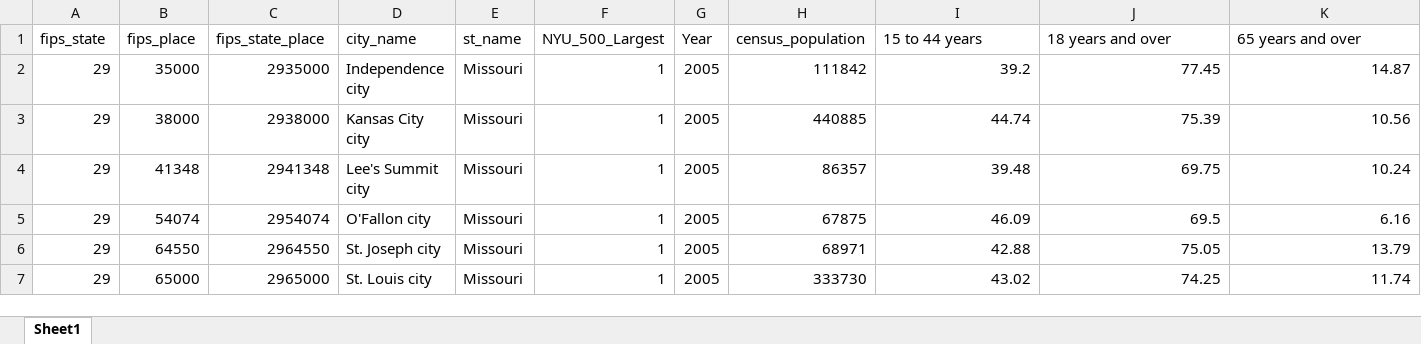
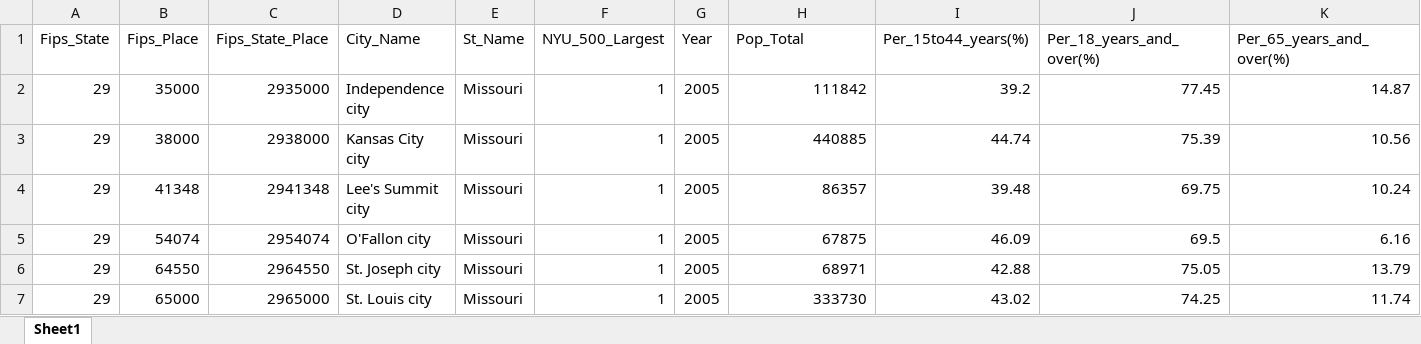
Before and after one commit to jasonjklim/Census_API, an Excel workbook: Year_2005-2009/place_pop_2005_2009_asrh.xlsx, sheet Sheet1, drawn as a sheet; only a part is shown; values as stored, in another font and other column widths than the file's, no cell formats; removed rows and columns are numbered as before the commit, all else as after; rows hold the shown columns only; the diff names each change by its address in the sheet, - before the commit and + after, or states it on an @@ line.

```diff
--- a/Year_2005-2009/place_pop_2005_2009_asrh.xlsx (sheet Sheet1)
+++ b/Year_2005-2009/place_pop_2005_2009_asrh.xlsx (sheet Sheet1)
-row 1: fips_state | fips_place | fips_state_place | city_name | st_name | NYU_500_Largest | Year | census_population | 15 to 44 years | 18 years and over | 65 years and over
+row 1: Fips_State | Fips_Place | Fips_State_Place | City_Name | St_Name | NYU_500_Largest | Year | Pop_Total | Per_15to44_years(%) | Per_18_years_and_over(%) | Per_65_years_and_over(%)
```
Also changed, not shown: cell formats, All_year_combined/place_pop_all_year_asrh.xlsx, Year_1990/place_pop_1990_asrh.xlsx, 39 other files.
